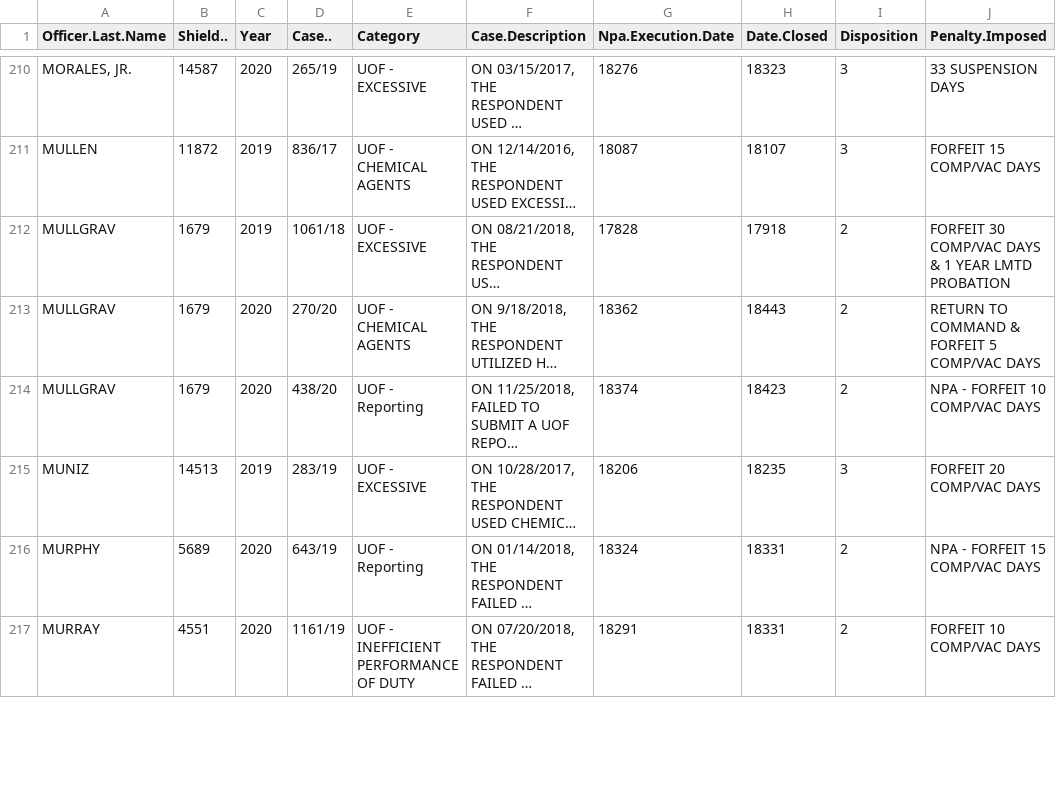
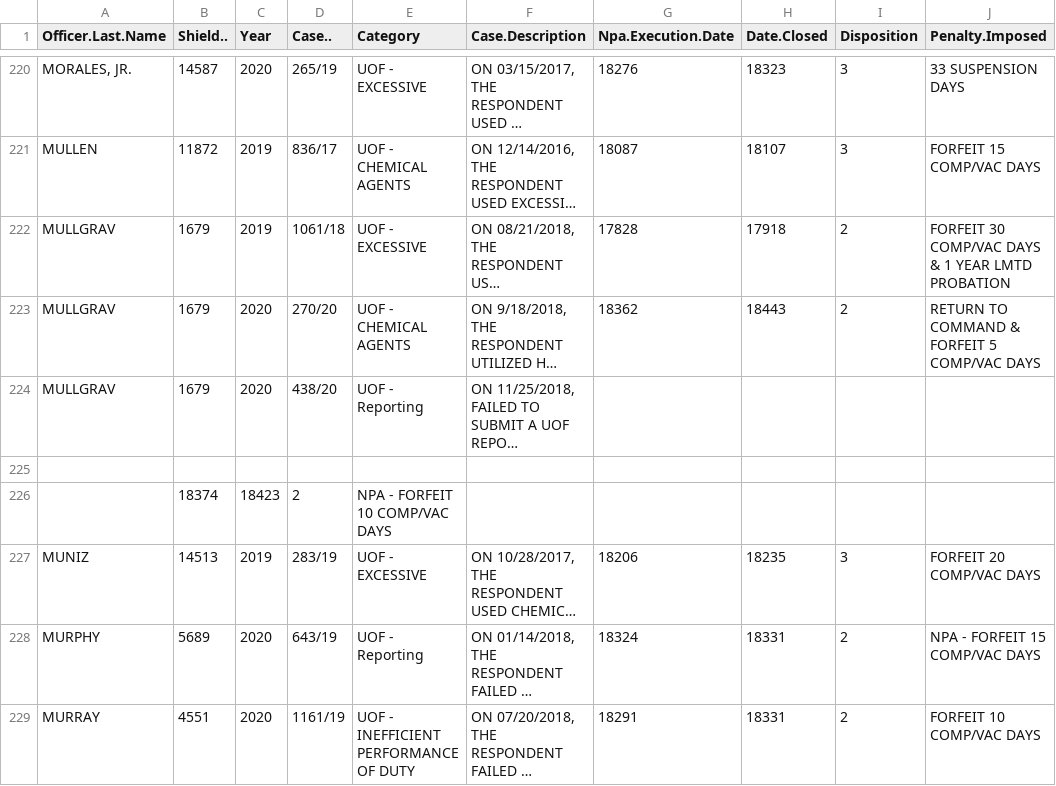
Before and after one commit to Strong-Foundation/LELU, a TSV file: co/co.tsv, drawn as a sheet; only a part is shown, gaps mark what is left out; long unchanged cells end in …; addresses are those after the commit; the diff covers the shown part only; the diff names each change by its address in the sheet, - before the commit and + after, or states it on an @@ line.

```diff
--- a/co/co.tsv
+++ b/co/co.tsv
-G224 (Npa.Execution.Date): 18374
+G224 (Npa.Execution.Date): (empty)
-H224 (Date.Closed): 18423
+H224 (Date.Closed): (empty)
-I224 (Disposition): 2
+I224 (Disposition): (empty)
-J224 (Penalty.Imposed): NPA - FORFEIT 10 COMP/VAC DAYS
+J224 (Penalty.Imposed): (empty)
+row 225: (empty)
+row 226:  | 18374 | 18423 | 2 | NPA - FORFEIT 10 COMP/VAC DAYS
```
Also changed, not shown: 10 added rows and 19 edited cells elsewhere in this file, 17 other files.
